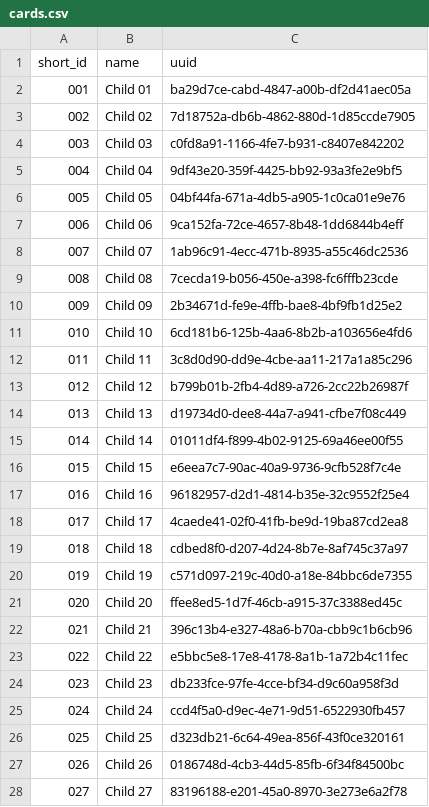
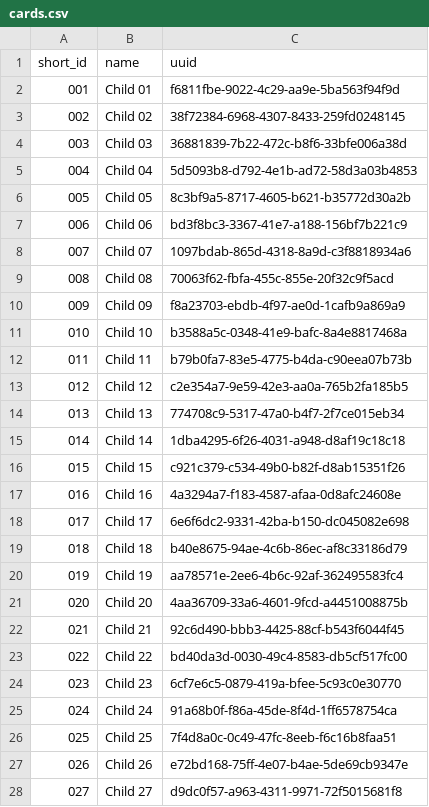
Before and after one commit to lewis23-net/kibandasky-qr-server, a CSV file: cards.csv, drawn as a sheet; only a part is shown; the diff covers the shown part only.

```diff
--- a/cards.csv
+++ b/cards.csv
@@ -1,28 +1,28 @@
 short_id,name,uuid
-001,Child 01,ba29d7ce-cabd-4847-a00b-df2d41aec05a
-002,Child 02,7d18752a-db6b-4862-880d-1d85ccde7905
-003,Child 03,c0fd8a91-1166-4fe7-b931-c8407e842202
-004,Child 04,9df43e20-359f-4425-bb92-93a3fe2e9bf5
-005,Child 05,04bf44fa-671a-4db5-a905-1c0ca01e9e76
-006,Child 06,9ca152fa-72ce-4657-8b48-1dd6844b4eff
-007,Child 07,1ab96c91-4ecc-471b-8935-a55c46dc2536
-008,Child 08,7cecda19-b056-450e-a398-fc6fffb23cde
-009,Child 09,2b34671d-fe9e-4ffb-bae8-4bf9fb1d25e2
-010,Child 10,6cd181b6-125b-4aa6-8b2b-a103656e4fd6
-011,Child 11,3c8d0d90-dd9e-4cbe-aa11-217a1a85c296
-012,Child 12,b799b01b-2fb4-4d89-a726-2cc22b26987f
-013,Child 13,d19734d0-dee8-44a7-a941-cfbe7f08c449
-014,Child 14,01011df4-f899-4b02-9125-69a46ee00f55
-015,Child 15,e6eea7c7-90ac-40a9-9736-9cfb528f7c4e
-016,Child 16,96182957-d2d1-4814-b35e-32c9552f25e4
-017,Child 17,4caede41-02f0-41fb-be9d-19ba87cd2ea8
-018,Child 18,cdbed8f0-d207-4d24-8b7e-8af745c37a97
-019,Child 19,c571d097-219c-40d0-a18e-84bbc6de7355
-020,Child 20,ffee8ed5-1d7f-46cb-a915-37c3388ed45c
-021,Child 21,396c13b4-e327-48a6-b70a-cbb9c1b6cb96
-022,Child 22,e5bbc5e8-17e8-4178-8a1b-1a72b4c11fec
-023,Child 23,db233fce-97fe-4cce-bf34-d9c60a958f3d
-024,Child 24,ccd4f5a0-d9ec-4e71-9d51-6522930fb457
-025,Child 25,d323db21-6c64-49ea-856f-43f0ce320161
-026,Child 26,0186748d-4cb3-44d5-85fb-6f34f84500bc
-027,Child 27,83196188-e201-45a0-8970-3e273e6a2f78
+001,Child 01,f6811fbe-9022-4c29-aa9e-5ba563f94f9d
+002,Child 02,38f72384-6968-4307-8433-259fd0248145
+003,Child 03,36881839-7b22-472c-b8f6-33bfe006a38d
+004,Child 04,5d5093b8-d792-4e1b-ad72-58d3a03b4853
+005,Child 05,8c3bf9a5-8717-4605-b621-b35772d30a2b
+006,Child 06,bd3f8bc3-3367-41e7-a188-156bf7b221c9
+007,Child 07,1097bdab-865d-4318-8a9d-c3f8818934a6
+008,Child 08,70063f62-fbfa-455c-855e-20f32c9f5acd
+009,Child 09,f8a23703-ebdb-4f97-ae0d-1cafb9a869a9
+010,Child 10,b3588a5c-0348-41e9-bafc-8a4e8817468a
+011,Child 11,b79b0fa7-83e5-4775-b4da-c90eea07b73b
+012,Child 12,c2e354a7-9e59-42e3-aa0a-765b2fa185b5
+013,Child 13,774708c9-5317-47a0-b4f7-2f7ce015eb34
+014,Child 14,1dba4295-6f26-4031-a948-d8af19c18c18
+015,Child 15,c921c379-c534-49b0-b82f-d8ab15351f26
+016,Child 16,4a3294a7-f183-4587-afaa-0d8afc24608e
+017,Child 17,6e6f6dc2-9331-42ba-b150-dc045082e698
+018,Child 18,b40e8675-94ae-4c6b-86ec-af8c33186d79
+019,Child 19,aa78571e-2ee6-4b6c-92af-362495583fc4
+020,Child 20,4aa36709-33a6-4601-9fcd-a4451008875b
+021,Child 21,92c6d490-bbb3-4425-88cf-b543f6044f45
+022,Child 22,bd40da3d-0030-49c4-8583-db5cf517fc00
+023,Child 23,6cf7e6c5-0879-419a-bfee-5c93c0e30770
+024,Child 24,91a68b0f-f86a-45de-8f4d-1ff6578754ca
+025,Child 25,7f4d8a0c-0c49-47fc-8eeb-f6c16b8faa51
+026,Child 26,e72bd168-75ff-4e07-b4ae-5de69cb9347e
+027,Child 27,d9dc0f57-a963-4311-9971-72f5015681f8
```
Also changed, not shown: 23 edited cells elsewhere in this file, children.csv, 51 other files.
